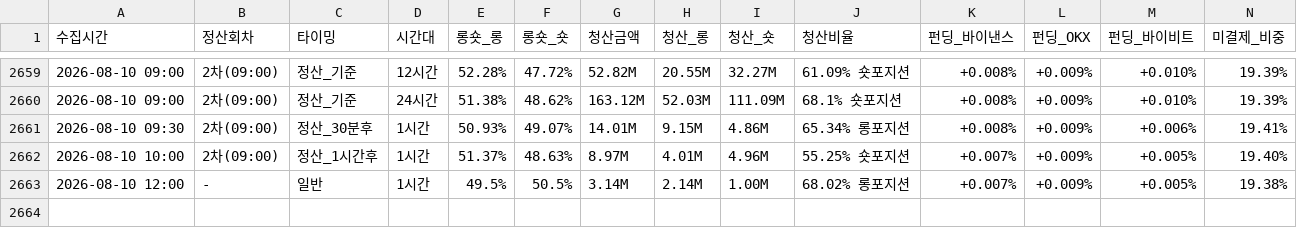
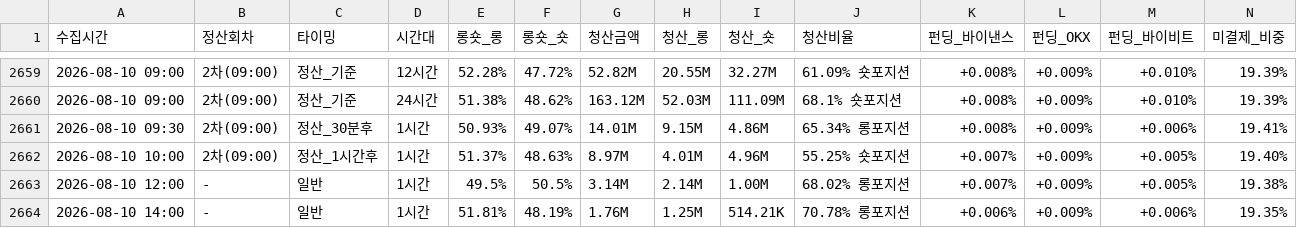
Before and after one commit to morustudio/coinness-dashboard, a CSV file: funding_data_v2.csv, drawn as a sheet; only a part is shown, gaps mark what is left out; rows hold the shown columns only; the diff names each change by its address in the sheet, - before the commit and + after, or states it on an @@ line.

Commit message:
data: 2026-08-10 14:00

```diff
--- a/funding_data_v2.csv
+++ b/funding_data_v2.csv
+row 2664: 2026-08-10 14:00 | - | 일반 | 1시간 | 51.81% | 48.19% | 1.76M | 1.25M | 514.21K | 70.78% 롱포지션 | +0.006% | +0.009% | +0.006% | 19.35%
```
